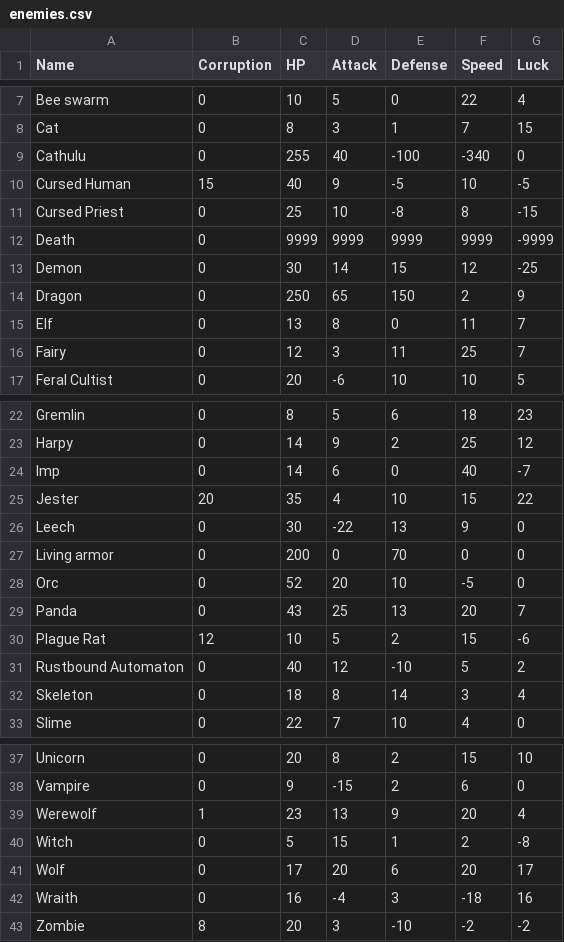
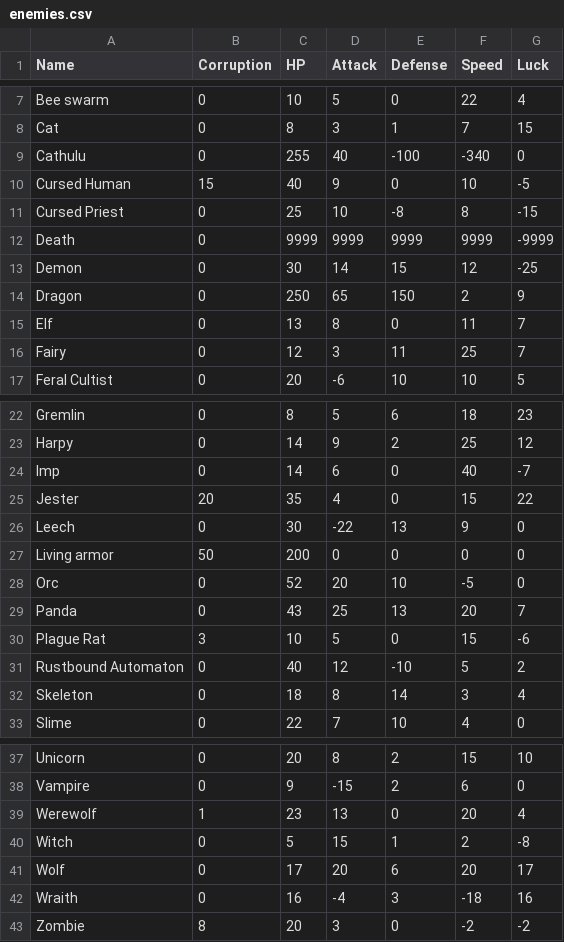
Before and after one commit to sacivashi/PYRPG, a CSV file: data/enemies.csv, drawn as a sheet; only a part is shown, gaps mark what is left out.

```diff
--- a/data/enemies.csv
+++ b/data/enemies.csv
@@ -9,3 +9,3 @@ Cat,0,8,3,1,7,15
 Cathulu,0,255,40,-100,-340,0
-Cursed Human,15,40,9,-5,10,-5
+Cursed Human,15,40,9,0,10,-5
 Cursed Priest,0,25,10,-8,8,-15
@@ -24,8 +24,8 @@ Harpy,0,14,9,2,25,12
 Imp,0,14,6,0,40,-7
-Jester,20,35,4,10,15,22
+Jester,20,35,4,0,15,22
 Leech,0,30,-22,13,9,0
-Living armor,0,200,0,70,0,0
+Living armor,50,200,0,0,0,0
 Orc,0,52,20,10,-5,0
 Panda,0,43,25,13,20,7
-Plague Rat,12,10,5,2,15,-6
+Plague Rat,3,10,5,0,15,-6
 Rustbound Automaton,0,40,12,-10,5,2
@@ -38,3 +38,3 @@ Unicorn,0,20,8,2,15,10
 Vampire,0,9,-15,2,6,0
-Werewolf,1,23,13,9,20,4
+Werewolf,1,23,13,0,20,4
 Witch,0,5,15,1,2,-8
@@ -42,2 +42,2 @@ Wolf,0,17,20,6,20,17
 Wraith,0,16,-4,3,-18,16
-Zombie,8,20,3,-10,-2,-2
+Zombie,8,20,3,0,-2,-2
```
Also changed, not shown: 1 other file.
